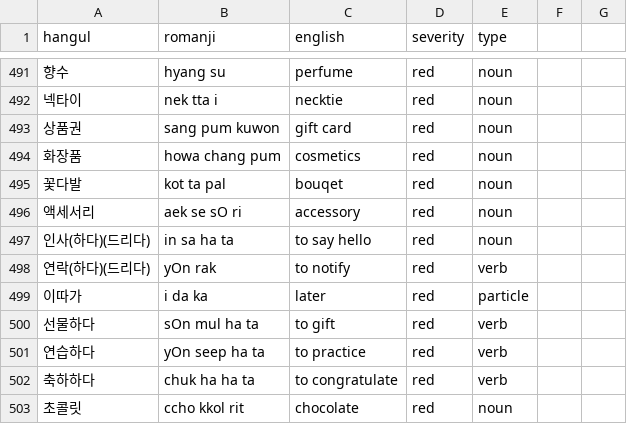
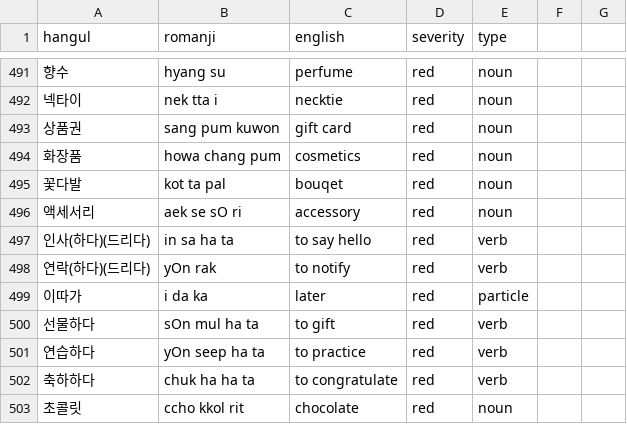
Before and after one commit to aquanow-calvin/aquanow-calvin.github.io, a CSV file: vocab_1.csv, drawn as a sheet; only a part is shown, gaps mark what is left out.

Commit message:
Updates

```diff
--- a/vocab_1.csv
+++ b/vocab_1.csv
@@ -496,3 +496,3 @@ hangul,romanji,english,severity,type
 액세서리,aek se sO ri,accessory,red,noun
-인사(하다)(드리다),in sa ha ta,to say hello,red,noun
+인사(하다)(드리다),in sa ha ta,to say hello,red,verb
 연락(하다)(드리다),yOn rak,to notify,red,verb
```
